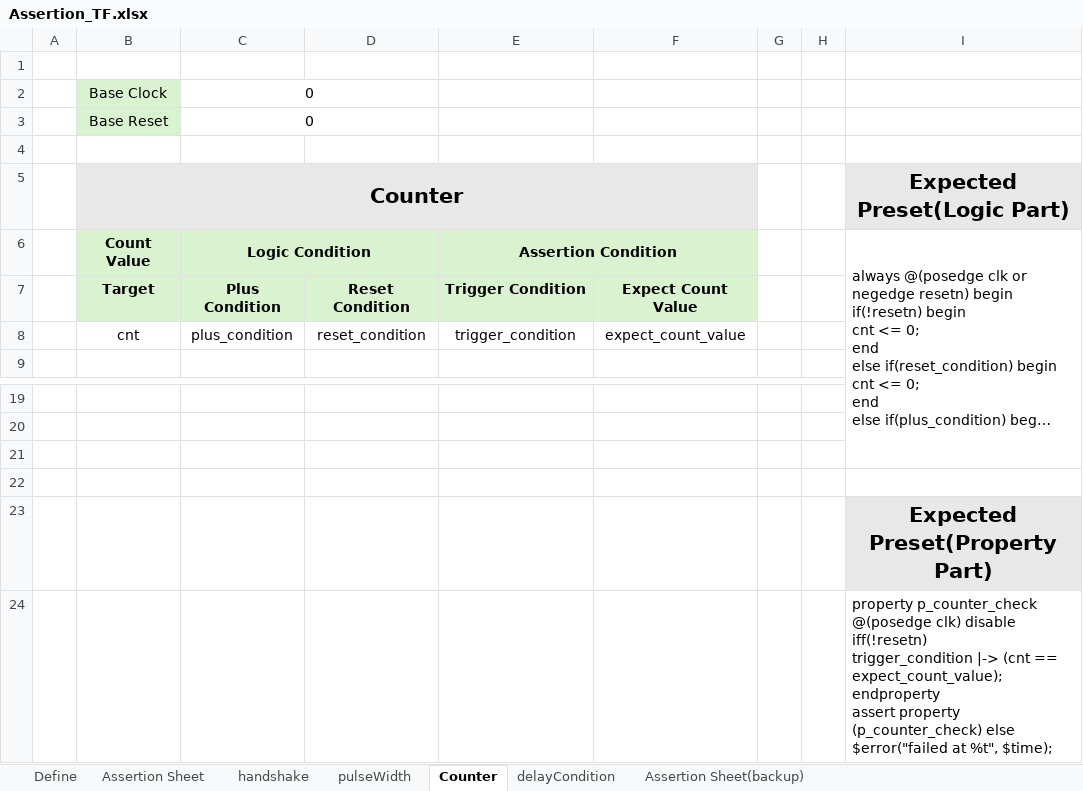
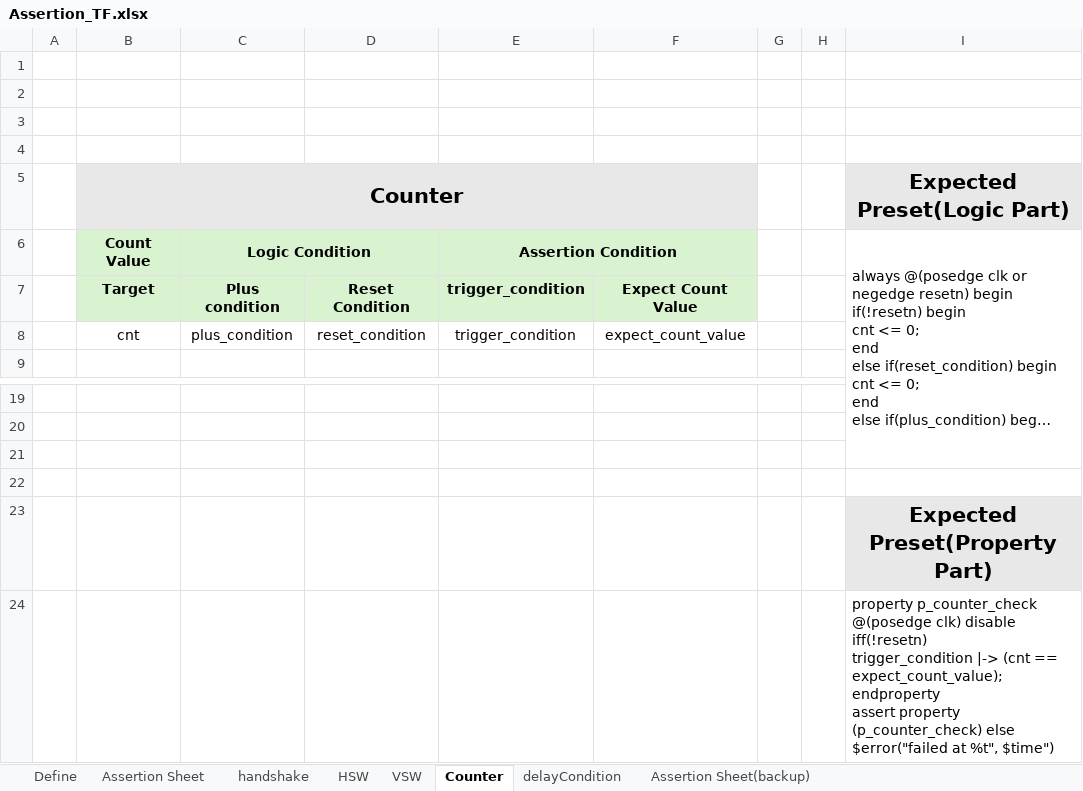
Before and after one commit to Junsik-Choi/Assertion-Checker-Generator, an Excel workbook: Data/Assertion_TF.xlsx, sheet Counter, drawn as a sheet; only a part is shown, gaps mark what is left out; long unchanged cells end in …; values as stored, in another font and other column widths than the file's, no borders; the diff names each change by its address in the sheet, - before the commit and + after, or states it on an @@ line.

```diff
--- a/Data/Assertion_TF.xlsx (sheet Counter)
+++ b/Data/Assertion_TF.xlsx (sheet Counter)
-sheet tab: pulseWidth
+sheet tab: HSW
+sheet tab: VSW
-row 2:  | Base Clock | 0
+row 2: (empty)
-B2:B3 fill: #D9F2D0
+B2:B3 fill: none
-C2:D2 merged
-row 3:  | Base Reset | 0
+row 3: (empty)
-C3:D3 merged
-C7: Plus Condition
+C7: Plus condition
-E7: Trigger Condition
+E7: trigger_condition
-I24 (Expected Preset(Logic Part)): …at %t", $time);
+I24 (Expected Preset(Logic Part)): …at %t", $time")
```
Also changed, not shown: sheet HSW, sheet delayCondition, 2 other files.
